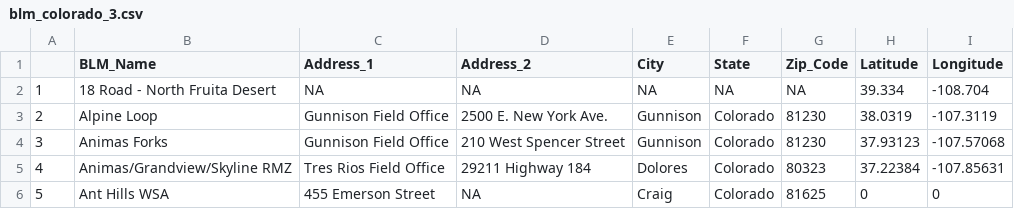
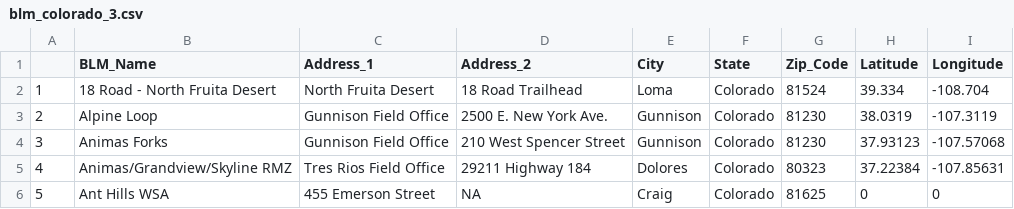
Before and after one commit to lgnsamuels-26/samuelson-hickman_final_project_SDS264, a CSV file: blm_colorado_3.csv, drawn as a sheet; only a part is shown; the diff covers the shown part only; the diff names each change by its address in the sheet, - before the commit and + after, or states it on an @@ line.

Commit message:
Trying with better data

```diff
--- a/blm_colorado_3.csv
+++ b/blm_colorado_3.csv
-C2 (Address_1): NA
+C2 (Address_1): North Fruita Desert
-D2 (Address_2): NA
+D2 (Address_2): 18 Road Trailhead
-E2 (City): NA
+E2 (City): Loma
-F2 (State): NA
+F2 (State): Colorado
-G2 (Zip_Code): NA
+G2 (Zip_Code): 81524
```
Also changed, not shown: 34 edited cells elsewhere in this file, 1 other file.
